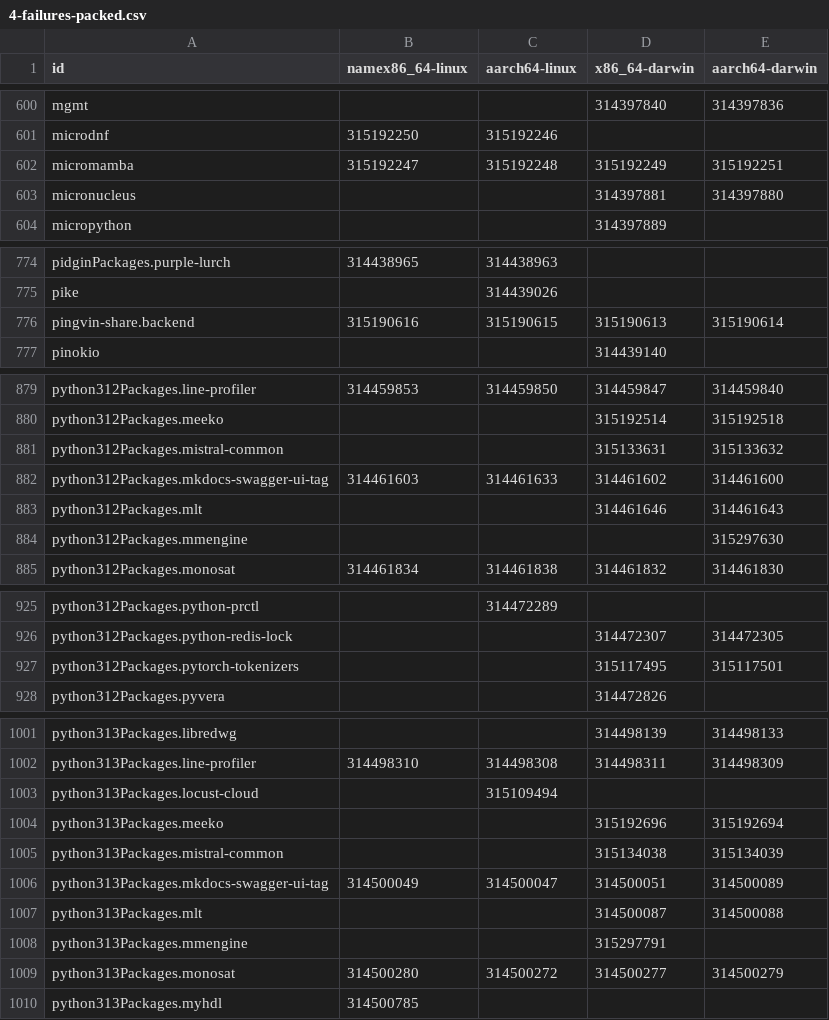
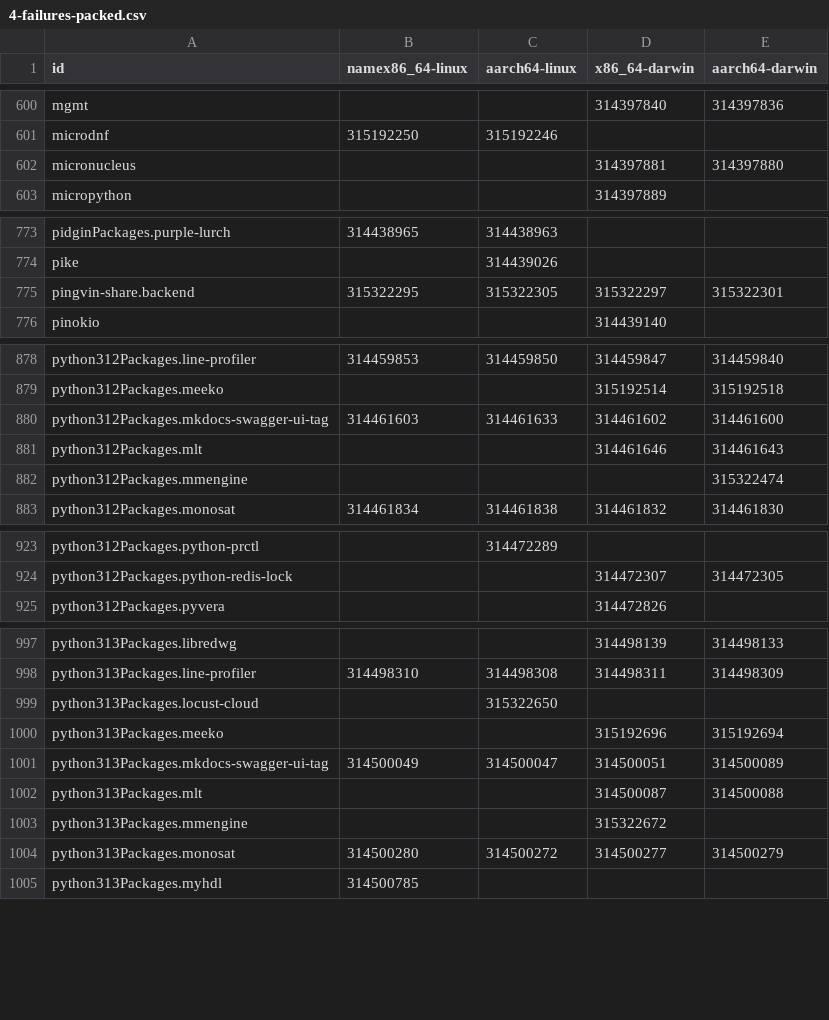
Before and after one commit to Sigmanificient/nixpkgs-failure-notify, a CSV file: results/4-failures-packed.csv, drawn as a sheet; only a part is shown, gaps mark what is left out; the diff covers the shown part only.

```diff
--- a/results/4-failures-packed.csv
+++ b/results/4-failures-packed.csv
@@ -601,3 +601,2 @@ mgmt,,,314397840,314397836
 microdnf,315192250,315192246,,
-micromamba,315192247,315192248,315192249,315192251
 micronucleus,,,314397881,314397880
@@ -775,3 +774,3 @@ pidginPackages.purple-lurch,314438965,314438963,,
 pike,,314439026,,
-pingvin-share.backend,315190616,315190615,315190613,315190614
+pingvin-share.backend,315322295,315322305,315322297,315322301
 pinokio,,,314439140,
@@ -880,6 +879,5 @@ python312Packages.line-profiler,314459853,314459850,314459847,314459840
 python312Packages.meeko,,,315192514,315192518
-python312Packages.mistral-common,,,315133631,315133632
 python312Packages.mkdocs-swagger-ui-tag,314461603,314461633,314461602,314461600
 python312Packages.mlt,,,314461646,314461643
-python312Packages.mmengine,,,,315297630
+python312Packages.mmengine,,,,315322474
 python312Packages.monosat,314461834,314461838,314461832,314461830
@@ -926,3 +924,2 @@ python312Packages.python-prctl,,314472289,,
 python312Packages.python-redis-lock,,,314472307,314472305
-python312Packages.pytorch-tokenizers,,,315117495,315117501
 python312Packages.pyvera,,,314472826,
@@ -1002,8 +998,7 @@ python313Packages.libredwg,,,314498139,314498133
 python313Packages.line-profiler,314498310,314498308,314498311,314498309
-python313Packages.locust-cloud,,315109494,,
+python313Packages.locust-cloud,,315322650,,
 python313Packages.meeko,,,315192696,315192694
-python313Packages.mistral-common,,,315134038,315134039
 python313Packages.mkdocs-swagger-ui-tag,314500049,314500047,314500051,314500089
 python313Packages.mlt,,,314500087,314500088
-python313Packages.mmengine,,,315297791,
+python313Packages.mmengine,,,315322672,
 python313Packages.monosat,314500280,314500272,314500277,314500279
```
Also changed, not shown: 3 removed rows and 6 edited cells elsewhere in this file, results/2-failures.csv, results/3-failures-aarch64-darwin.csv, 4 other files.
